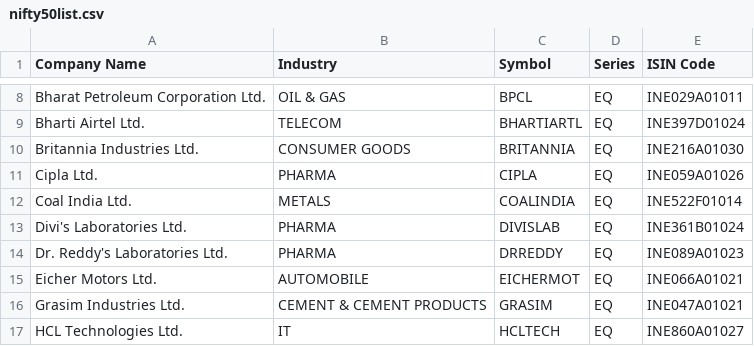
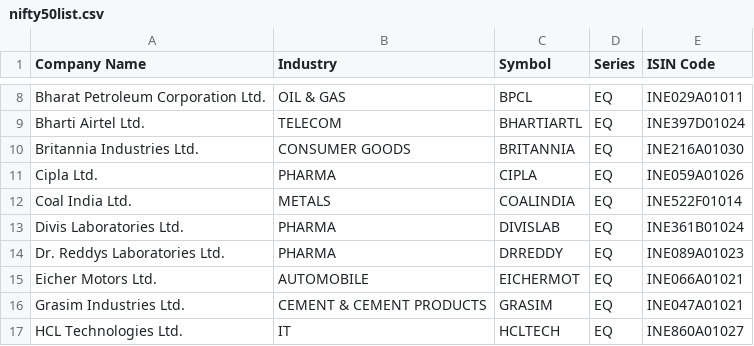
Before and after one commit to Varun487/AIAlgoTrading, a CSV file: restapi/services/Initialization/nifty50list.csv, drawn as a sheet; only a part is shown, gaps mark what is left out.

```diff
--- a/restapi/services/Initialization/nifty50list.csv
+++ b/restapi/services/Initialization/nifty50list.csv
@@ -12,4 +12,4 @@ Cipla Ltd.,PHARMA,CIPLA,EQ,INE059A01026
 Coal India Ltd.,METALS,COALINDIA,EQ,INE522F01014
-Divi's Laboratories Ltd.,PHARMA,DIVISLAB,EQ,INE361B01024
-Dr. Reddy's Laboratories Ltd.,PHARMA,DRREDDY,EQ,INE089A01023
+Divis Laboratories Ltd.,PHARMA,DIVISLAB,EQ,INE361B01024
+Dr. Reddys Laboratories Ltd.,PHARMA,DRREDDY,EQ,INE089A01023
 Eicher Motors Ltd.,AUTOMOBILE,EICHERMOT,EQ,INE066A01021
```
Also changed, not shown: 6 other files.
